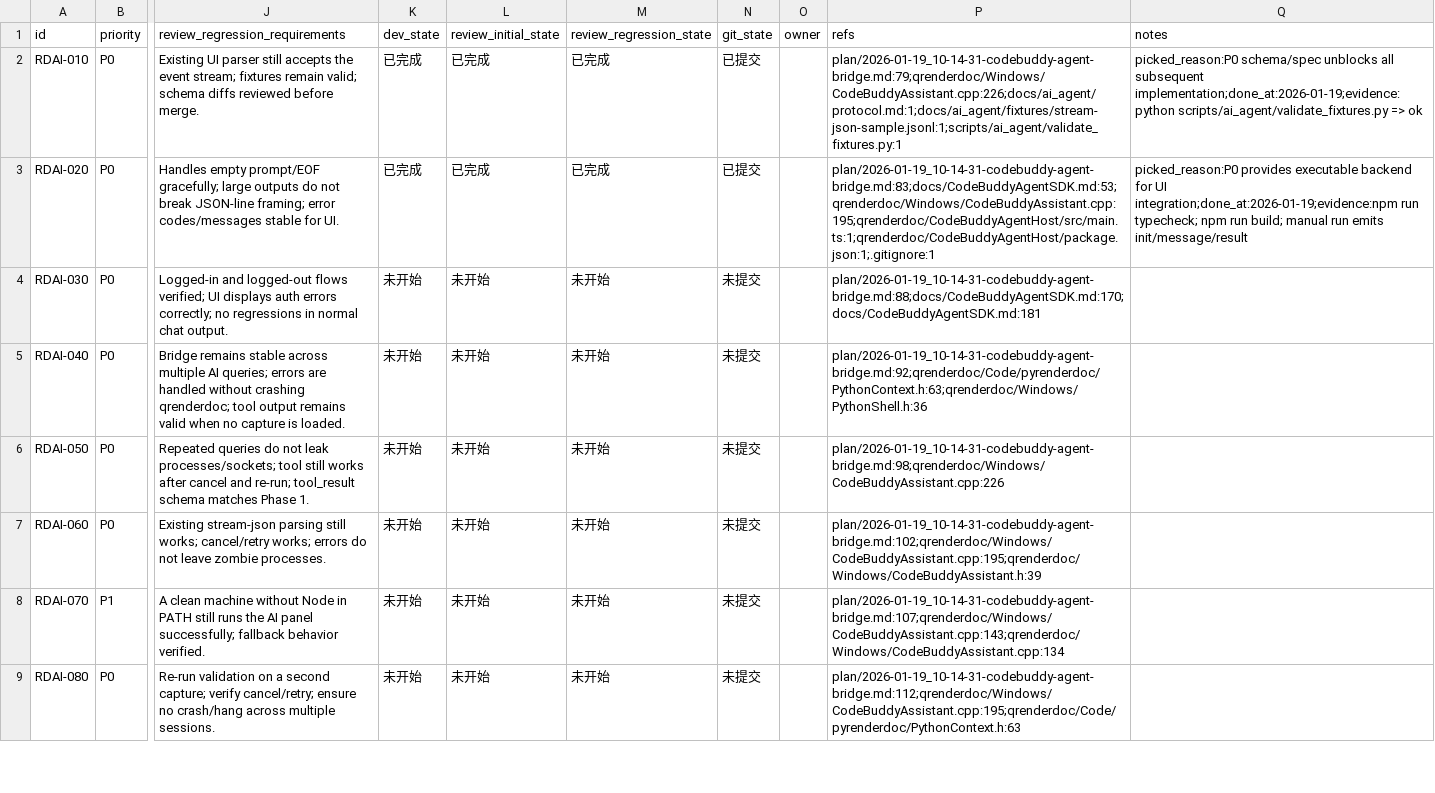
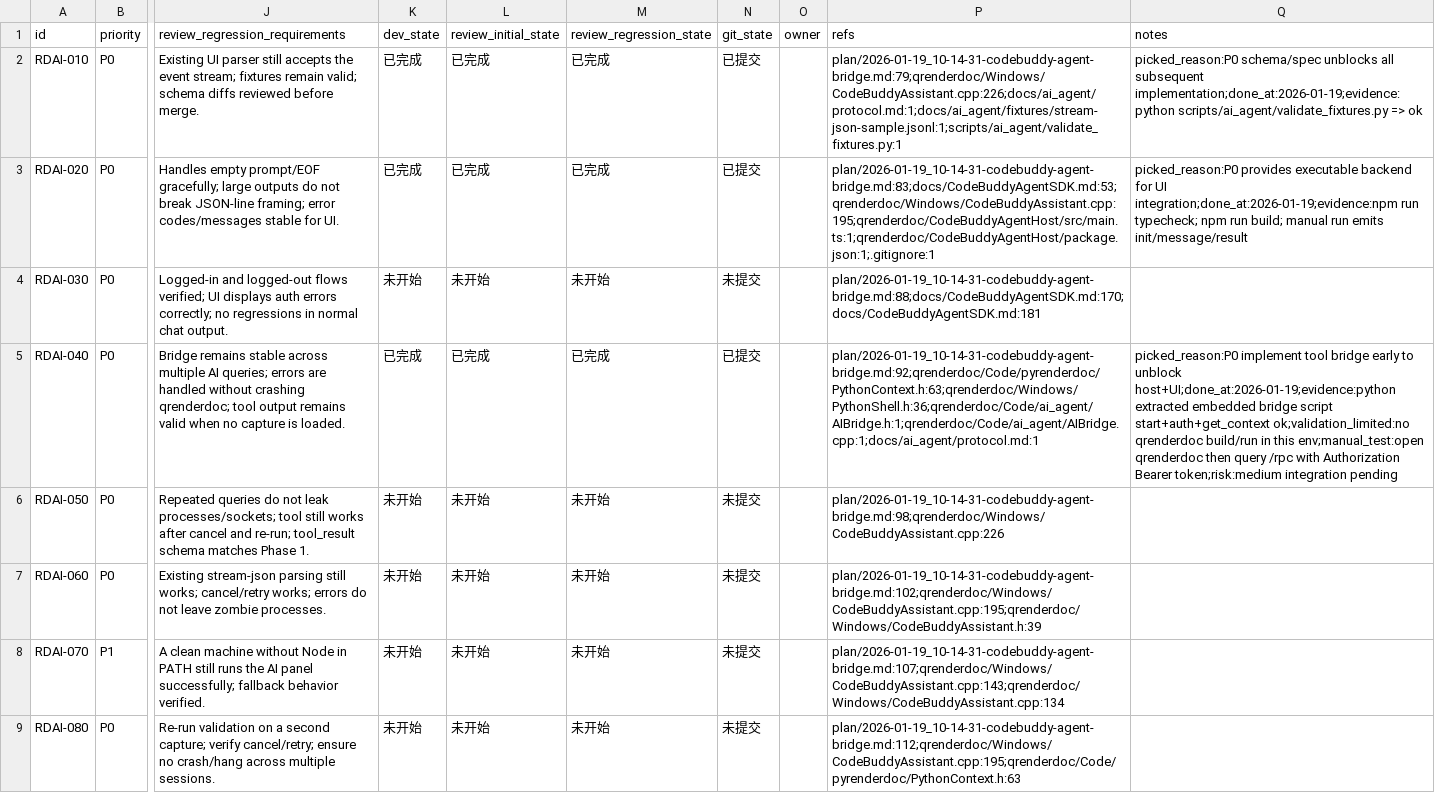
Before and after one commit to papalqi/renderdoc-upstream, a CSV file: issues/2026-01-19_15-02-18-codebuddy-agent-bridge.csv, drawn as a sheet; only a part is shown, gaps mark what is left out; the diff names each change by its address in the sheet, - before the commit and + after, or states it on an @@ line.

Commit message:
[RDAI-040] Add in-app JSON-RPC tool bridge (Python)

```diff
--- a/issues/2026-01-19_15-02-18-codebuddy-agent-bridge.csv
+++ b/issues/2026-01-19_15-02-18-codebuddy-agent-bridge.csv
-K5 (dev_state): 未开始
+K5 (dev_state): 已完成
-L5 (review_initial_state): 未开始
+L5 (review_initial_state): 已完成
-M5 (review_regression_state): 未开始
+M5 (review_regression_state): 已完成
-N5 (git_state): 未提交
+N5 (git_state): 已提交
-P5 (refs): plan/2026-01-19_10-14-31-codebuddy-agent-bridge.md:92;qrenderdoc/Code/pyrenderdoc/PythonContext.h:63;qrenderdoc/Windows/PythonShell.h:36
+P5 (refs): plan/2026-01-19_10-14-31-codebuddy-agent-bridge.md:92;qrenderdoc/Code/pyrenderdoc/PythonContext.h:63;qrenderdoc/Windows/PythonShell.h:36;qrenderdoc/Code/ai_agent/AIBridge.h:1;qrenderdoc/Code/ai_agent/AIBridge.cpp:1;docs/ai_agent/protocol.md:1
-Q5 (notes): (empty)
+Q5 (notes): picked_reason:P0 implement tool bridge early to unblock host+UI;done_at:2026-01-19;evidence:python extracted embedded bridge script start+auth+get_context ok;validation_limited:no qrenderdoc build/run in this env;manual_test:open qrenderdoc then query /rpc with Authorization Bearer token;risk:medium integration pending
```
Also changed, not shown: 5 other files.
